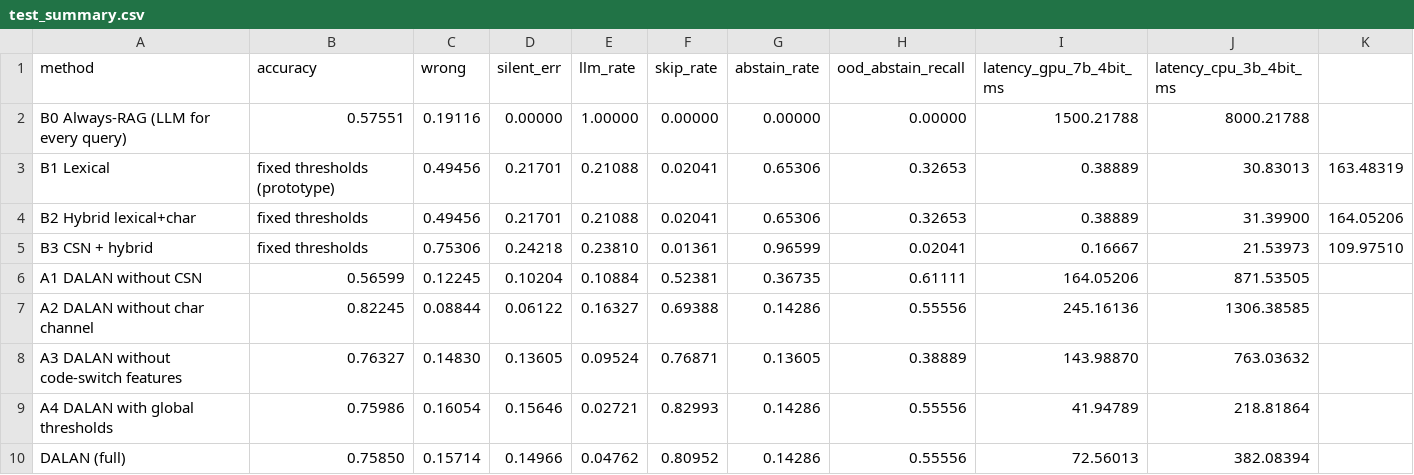
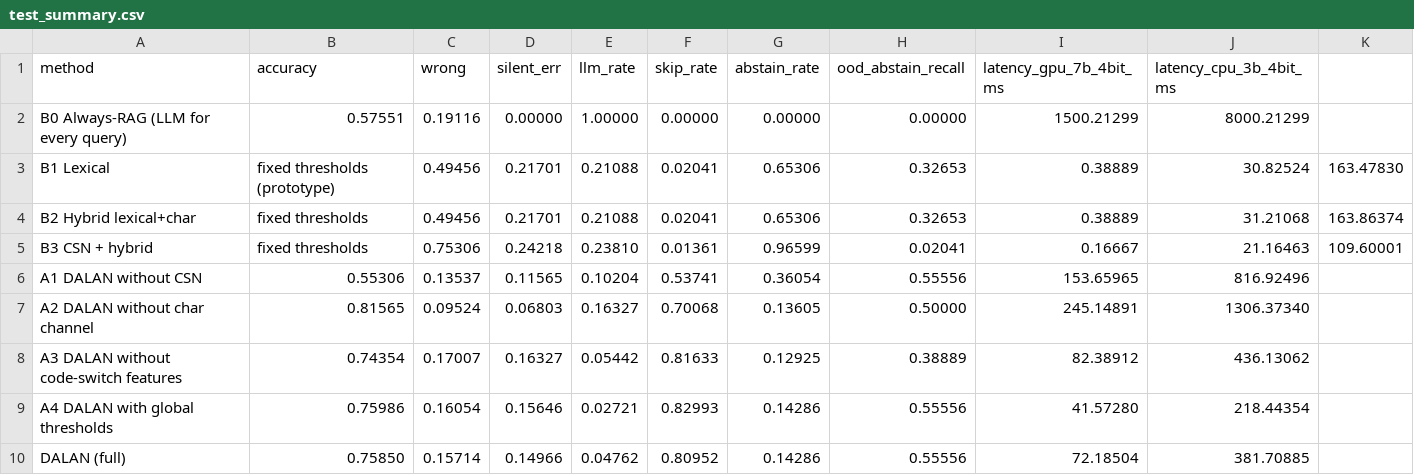
Before and after one commit to kgorro/PoultryBot, a CSV file: results/test_summary.csv, drawn as a sheet.

```diff
--- a/results/test_summary.csv
+++ b/results/test_summary.csv
@@ -1,10 +1,10 @@
 method,accuracy,wrong,silent_err,llm_rate,skip_rate,abstain_rate,ood_abstain_recall,latency_gpu_7b_4bit_ms,latency_cpu_3b_4bit_ms
-B0 Always-RAG (LLM for every query),0.57551,0.19116,0.00000,1.00000,0.00000,0.00000,0.00000,1500.21788,8000.21788
-B1 Lexical, fixed thresholds (prototype),0.49456,0.21701,0.21088,0.02041,0.65306,0.32653,0.38889,30.83013,163.48319
-B2 Hybrid lexical+char, fixed thresholds,0.49456,0.21701,0.21088,0.02041,0.65306,0.32653,0.38889,31.39900,164.05206
-B3 CSN + hybrid, fixed thresholds,0.75306,0.24218,0.23810,0.01361,0.96599,0.02041,0.16667,21.53973,109.97510
-A1 DALAN without CSN,0.56599,0.12245,0.10204,0.10884,0.52381,0.36735,0.61111,164.05206,871.53505
-A2 DALAN without char channel,0.82245,0.08844,0.06122,0.16327,0.69388,0.14286,0.55556,245.16136,1306.38585
-A3 DALAN without code-switch features,0.76327,0.14830,0.13605,0.09524,0.76871,0.13605,0.38889,143.98870,763.03632
-A4 DALAN with global thresholds,0.75986,0.16054,0.15646,0.02721,0.82993,0.14286,0.55556,41.94789,218.81864
-DALAN (full),0.75850,0.15714,0.14966,0.04762,0.80952,0.14286,0.55556,72.56013,382.08394
+B0 Always-RAG (LLM for every query),0.57551,0.19116,0.00000,1.00000,0.00000,0.00000,0.00000,1500.21299,8000.21299
+B1 Lexical, fixed thresholds (prototype),0.49456,0.21701,0.21088,0.02041,0.65306,0.32653,0.38889,30.82524,163.47830
+B2 Hybrid lexical+char, fixed thresholds,0.49456,0.21701,0.21088,0.02041,0.65306,0.32653,0.38889,31.21068,163.86374
+B3 CSN + hybrid, fixed thresholds,0.75306,0.24218,0.23810,0.01361,0.96599,0.02041,0.16667,21.16463,109.60001
+A1 DALAN without CSN,0.55306,0.13537,0.11565,0.10204,0.53741,0.36054,0.55556,153.65965,816.92496
+A2 DALAN without char channel,0.81565,0.09524,0.06803,0.16327,0.70068,0.13605,0.50000,245.14891,1306.37340
+A3 DALAN without code-switch features,0.74354,0.17007,0.16327,0.05442,0.81633,0.12925,0.38889,82.38912,436.13062
+A4 DALAN with global thresholds,0.75986,0.16054,0.15646,0.02721,0.82993,0.14286,0.55556,41.57280,218.44354
+DALAN (full),0.75850,0.15714,0.14966,0.04762,0.80952,0.14286,0.55556,72.18504,381.70885
```
Also changed, not shown: results/pareto.csv, results/summary.csv, 18 other files.
